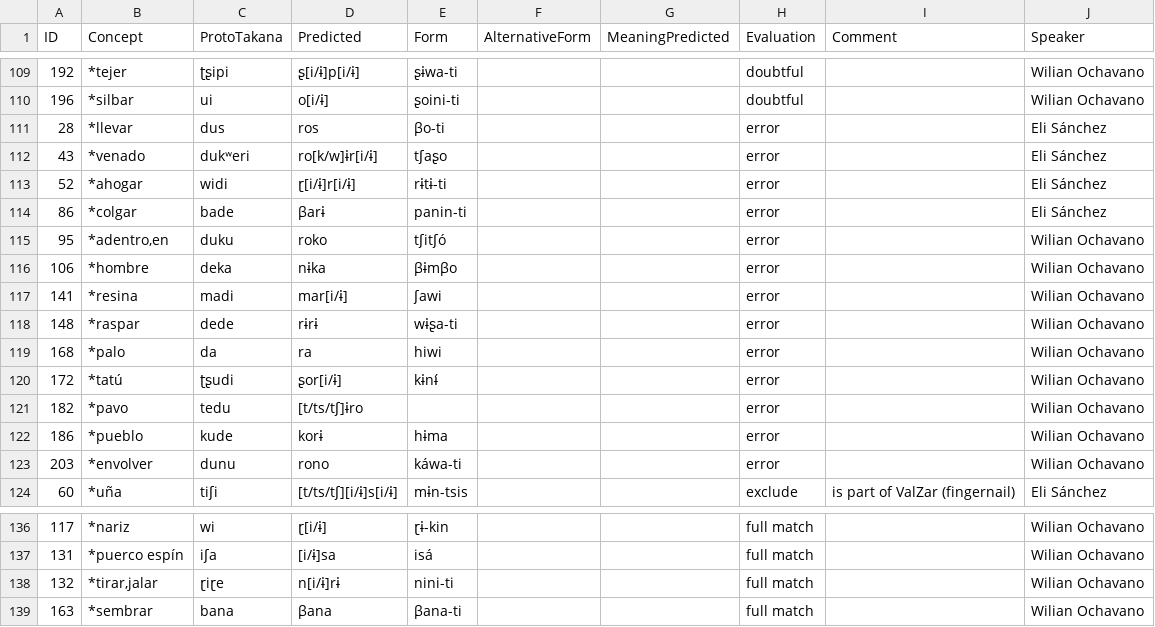
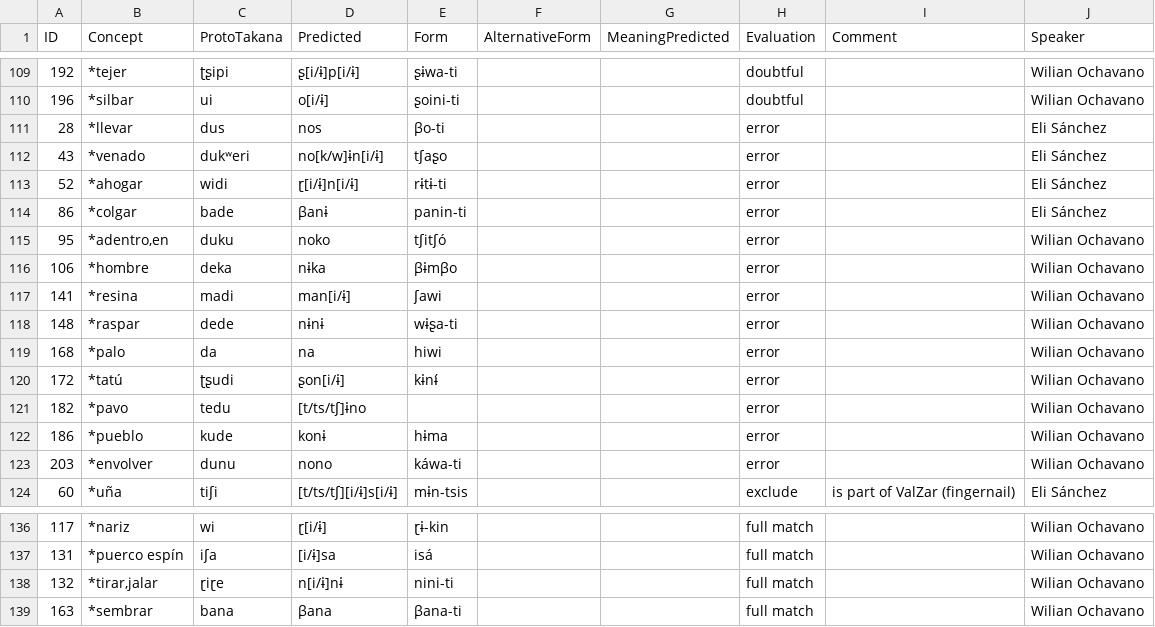
Before and after one commit to pano-tacanan-history/cognate-prediction, a TSV file: analysis/core_analysis.tsv, drawn as a sheet; only a part is shown, gaps mark what is left out.

Commit message:
add check for analysis

```diff
--- a/analysis/core_analysis.tsv
+++ b/analysis/core_analysis.tsv
@@ -110,15 +110,15 @@ ID	Concept	ProtoTakana	Predicted	Form	AlternativeForm	MeaningPredicted	Evaluatio
 196	*silbar	ui	o[i/ɨ]	ʂoini-ti			doubtful		Wilian Ochavano
-28	*llevar	dus	ros	βo-ti			error		Eli Sánchez
-43	*venado	dukʷeri	ro[k/w]ɨr[i/ɨ]	tʃaʂo			error		Eli Sánchez
-52	*ahogar	widi	ɽ[i/ɨ]r[i/ɨ]	rɨtɨ-ti			error		Eli Sánchez
-86	*colgar	bade	βarɨ	panin-ti			error		Eli Sánchez
-95	*adentro,en	duku	roko	tʃitʃó			error		Wilian Ochavano
+28	*llevar	dus	nos	βo-ti			error		Eli Sánchez
+43	*venado	dukʷeri	no[k/w]ɨn[i/ɨ]	tʃaʂo			error		Eli Sánchez
+52	*ahogar	widi	ɽ[i/ɨ]n[i/ɨ]	rɨtɨ-ti			error		Eli Sánchez
+86	*colgar	bade	βanɨ	panin-ti			error		Eli Sánchez
+95	*adentro,en	duku	noko	tʃitʃó			error		Wilian Ochavano
 106	*hombre	deka	nɨka	βɨmβo			error		Wilian Ochavano
-141	*resina	madi	mar[i/ɨ]	ʃawi			error		Wilian Ochavano
-148	*raspar	dede	rɨrɨ	wɨʂa-ti			error		Wilian Ochavano
-168	*palo	da	ra	hiwi			error		Wilian Ochavano
-172	*tatú	ʈʂudi	ʂor[i/ɨ]	kɨnɨ́			error		Wilian Ochavano
-182	*pavo	tedu	[t/ts/tʃ]ɨro				error		Wilian Ochavano
-186	*pueblo	kude	korɨ	hɨma			error		Wilian Ochavano
-203	*envolver	dunu	rono	káwa-ti			error		Wilian Ochavano
+141	*resina	madi	man[i/ɨ]	ʃawi			error		Wilian Ochavano
+148	*raspar	dede	nɨnɨ	wɨʂa-ti			error		Wilian Ochavano
+168	*palo	da	na	hiwi			error		Wilian Ochavano
+172	*tatú	ʈʂudi	ʂon[i/ɨ]	kɨnɨ́			error		Wilian Ochavano
+182	*pavo	tedu	[t/ts/tʃ]ɨno				error		Wilian Ochavano
+186	*pueblo	kude	konɨ	hɨma			error		Wilian Ochavano
+203	*envolver	dunu	nono	káwa-ti			error		Wilian Ochavano
 60	*uña	tiʃi	[t/ts/tʃ][i/ɨ]s[i/ɨ]	mɨn-tsis			exclude	is part of ValZar (fingernail)	Eli Sánchez
@@ -137,3 +137,3 @@ ID	Concept	ProtoTakana	Predicted	Form	AlternativeForm	MeaningPredicted	Evaluatio
 131	*puerco espín	iʃa	[i/ɨ]sa	isá			full match		Wilian Ochavano
-132	*tirar,jalar	ɽiɽe	n[i/ɨ]rɨ	nini-ti			full match		Wilian Ochavano
+132	*tirar,jalar	ɽiɽe	n[i/ɨ]nɨ	nini-ti			full match		Wilian Ochavano
 163	*sembrar	bana	βana	βana-ti			full match		Wilian Ochavano
```
Also changed, not shown: 1 other file.
